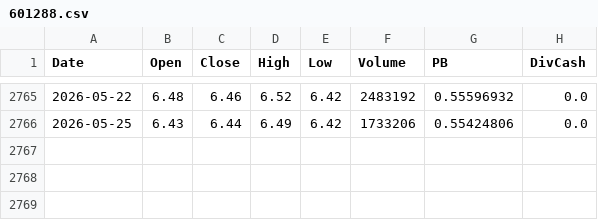
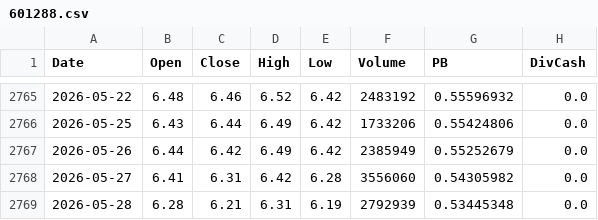
Before and after one commit to Dorian-Yuan/cn_banks_quant, a CSV file: data/ashare/601288.csv, drawn as a sheet; only a part is shown, gaps mark what is left out; the diff names each change by its address in the sheet, - before the commit and + after, or states it on an @@ line.

```diff
--- a/data/ashare/601288.csv
+++ b/data/ashare/601288.csv
+row 2767: 2026-05-26 | 6.44 | 6.42 | 6.49 | 6.42 | 2385949 | 0.55252679 | 0.0
+row 2768: 2026-05-27 | 6.41 | 6.31 | 6.42 | 6.28 | 3556060 | 0.54305982 | 0.0
+row 2769: 2026-05-28 | 6.28 | 6.21 | 6.31 | 6.19 | 2792939 | 0.53445348 | 0.0
```
Also changed, not shown: data/ashare/601328.csv, data/ashare/601398.csv, 4 other files.
